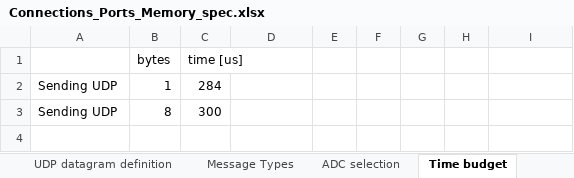
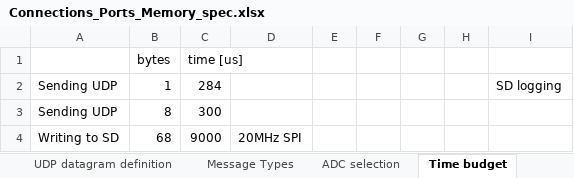
Before and after one commit to Yourigh/FRA_Sensor_platform, an Excel workbook: 1-SystemDocs/Connections_Ports_Memory_spec.xlsx, sheet Time budget, drawn as a sheet; values as stored, in another font and other column widths than the file's, no borders; charts and pictures not drawn; the diff names each change by its address in the sheet, - before the commit and + after, or states it on an @@ line.

Commit message:
write time analysis

```diff
--- a/1-SystemDocs/Connections_Ports_Memory_spec.xlsx (sheet Time budget)
+++ b/1-SystemDocs/Connections_Ports_Memory_spec.xlsx (sheet Time budget)
-I2: (empty)
+I2: SD logging
+row 4: Writing to SD | 68 | 9000 | 20MHz SPI
```
Also changed, not shown: charts or pictures, 1 other file.
